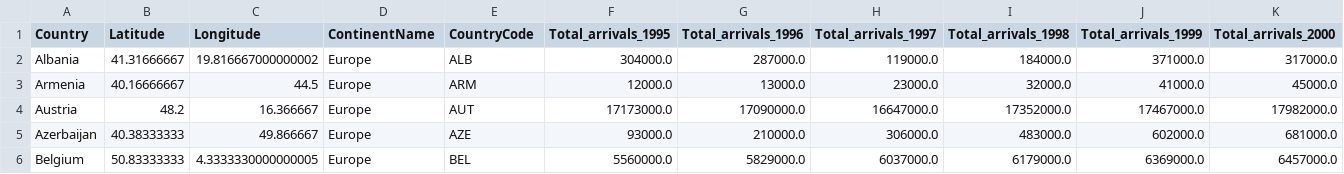
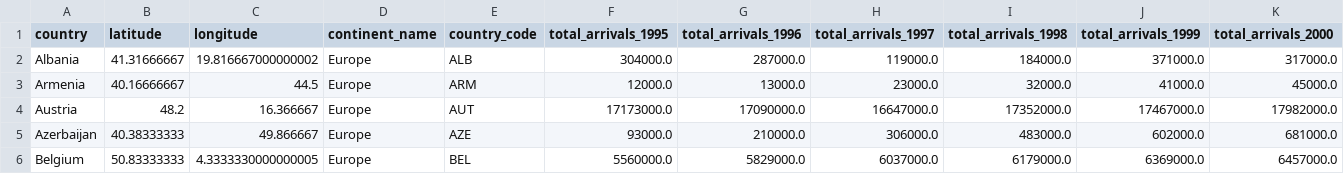
Before and after one commit to ewatxc82/tourism_statistical_analysis, a CSV file: output/arrivals.csv, drawn as a sheet; only a part is shown; the diff covers the shown part only; the diff names each change by its address in the sheet, - before the commit and + after, or states it on an @@ line.

```diff
--- a/output/arrivals.csv
+++ b/output/arrivals.csv
-A1: Country
+A1: country
-B1: Latitude
+B1: latitude
-C1: Longitude
+C1: longitude
-D1: ContinentName
+D1: continent_name
-E1: CountryCode
+E1: country_code
-F1: Total_arrivals_1995
+F1: total_arrivals_1995
-G1: Total_arrivals_1996
+G1: total_arrivals_1996
-H1: Total_arrivals_1997
+H1: total_arrivals_1997
-I1: Total_arrivals_1998
+I1: total_arrivals_1998
-J1: Total_arrivals_1999
+J1: total_arrivals_1999
-K1: Total_arrivals_2000
+K1: total_arrivals_2000
```
Also changed, not shown: 19 edited cells elsewhere in this file, output/location.csv, output/revenues.csv, 3 other files.
